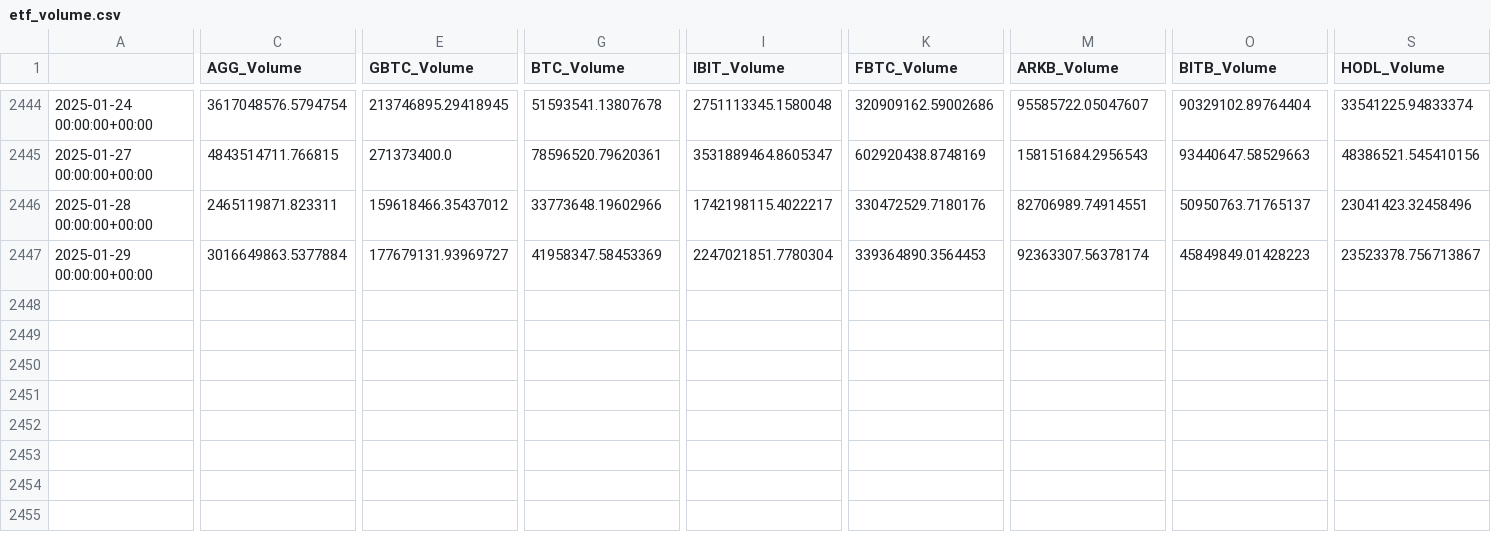
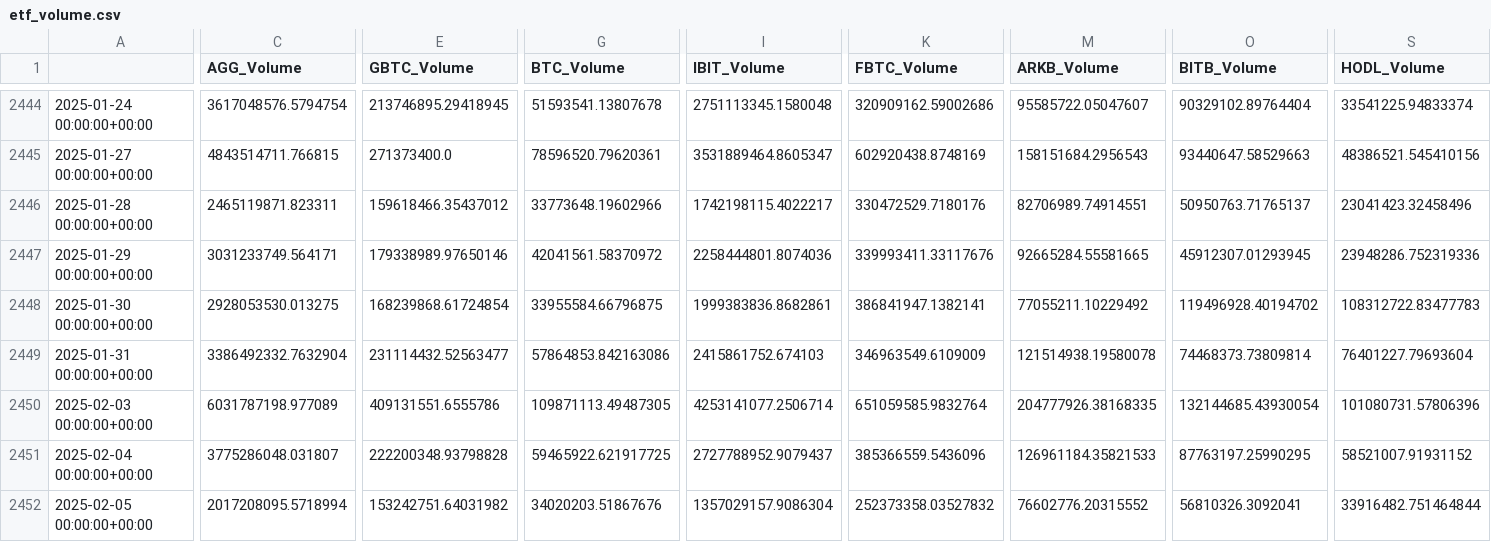
Before and after one commit to CryptoVizArt/glassnode_riskNewsLetter, a CSV file: spotETF_phase_02/etf_volume.csv, drawn as a sheet; only a part is shown, gaps mark what is left out; rows hold the shown columns only; the diff names each change by its address in the sheet, - before the commit and + after, or states it on an @@ line.

```diff
--- a/spotETF_phase_02/etf_volume.csv
+++ b/spotETF_phase_02/etf_volume.csv
-C2447 (AGG_Volume): 3016649863.5377884
+C2447 (AGG_Volume): 3031233749.564171
-E2447 (GBTC_Volume): 177679131.93969727
+E2447 (GBTC_Volume): 179338989.97650146
-G2447 (BTC_Volume): 41958347.58453369
+G2447 (BTC_Volume): 42041561.58370972
-I2447 (IBIT_Volume): 2247021851.7780304
+I2447 (IBIT_Volume): 2258444801.8074036
-K2447 (FBTC_Volume): 339364890.3564453
+K2447 (FBTC_Volume): 339993411.33117676
-M2447 (ARKB_Volume): 92363307.56378174
+M2447 (ARKB_Volume): 92665284.55581665
-O2447 (BITB_Volume): 45849849.01428223
+O2447 (BITB_Volume): 45912307.01293945
-S2447 (HODL_Volume): 23523378.756713867
+S2447 (HODL_Volume): 23948286.752319336
+row 2448: 2025-01-30 00:00:00+00:00 | 2928053530.013275 | 168239868.61724854 | 33955584.66796875 | 1999383836.8682861 | 386841947.1382141 | 77055211.10229492 | 119496928.40194702 | 108312722.83477783
+row 2449: 2025-01-31 00:00:00+00:00 | 3386492332.7632904 | 231114432.52563477 | 57864853.842163086 | 2415861752.674103 | 346963549.6109009 | 121514938.19580078 | 74468373.73809814 | 76401227.79693604
+row 2450: 2025-02-03 00:00:00+00:00 | 6031787198.977089 | 409131551.6555786 | 109871113.49487305 | 4253141077.2506714 | 651059585.9832764 | 204777926.38168335 | 132144685.43930054 | 101080731.57806396
+row 2451: 2025-02-04 00:00:00+00:00 | 3775286048.031807 | 222200348.93798828 | 59465922.621917725 | 2727788952.9079437 | 385366559.5436096 | 126961184.35821533 | 87763197.25990295 | 58521007.91931152
+row 2452: 2025-02-05 00:00:00+00:00 | 2017208095.5718994 | 153242751.64031982 | 34020203.51867676 | 1357029157.9086304 | 252373358.03527832 | 76602776.20315552 | 56810326.3092041 | 33916482.751464844
```
Also changed, not shown: fundamental_02/bitcoin_analysis_data_fundamental2.csv, onchain_profitloss_02/bitcoin_analysis_data_liquidity2.csv, 38 other files.
